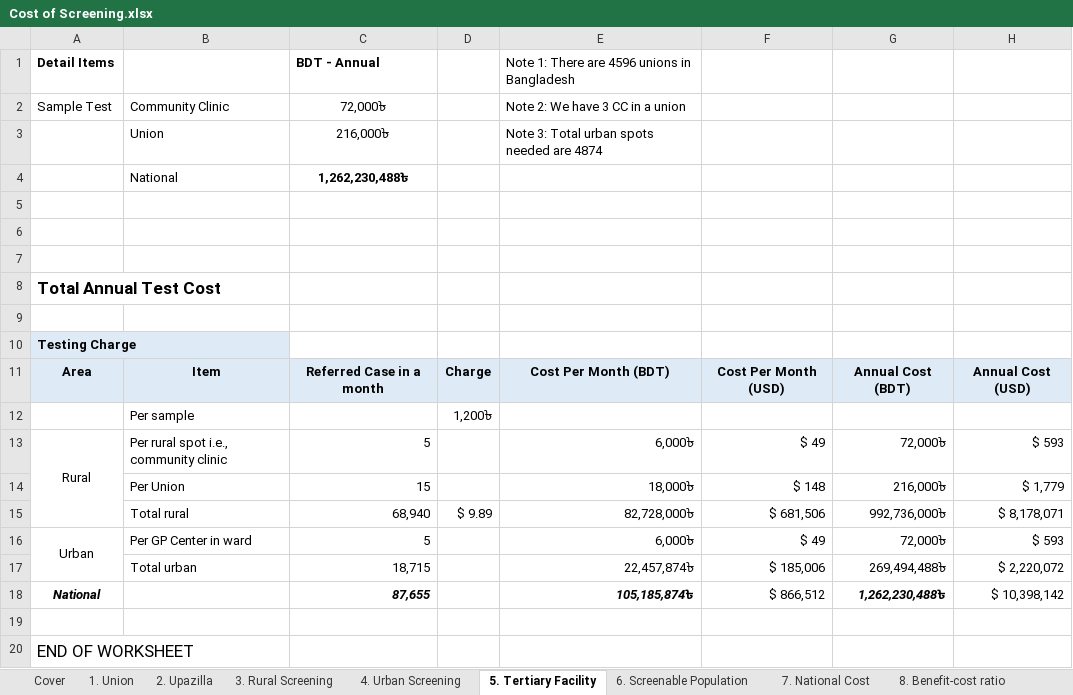
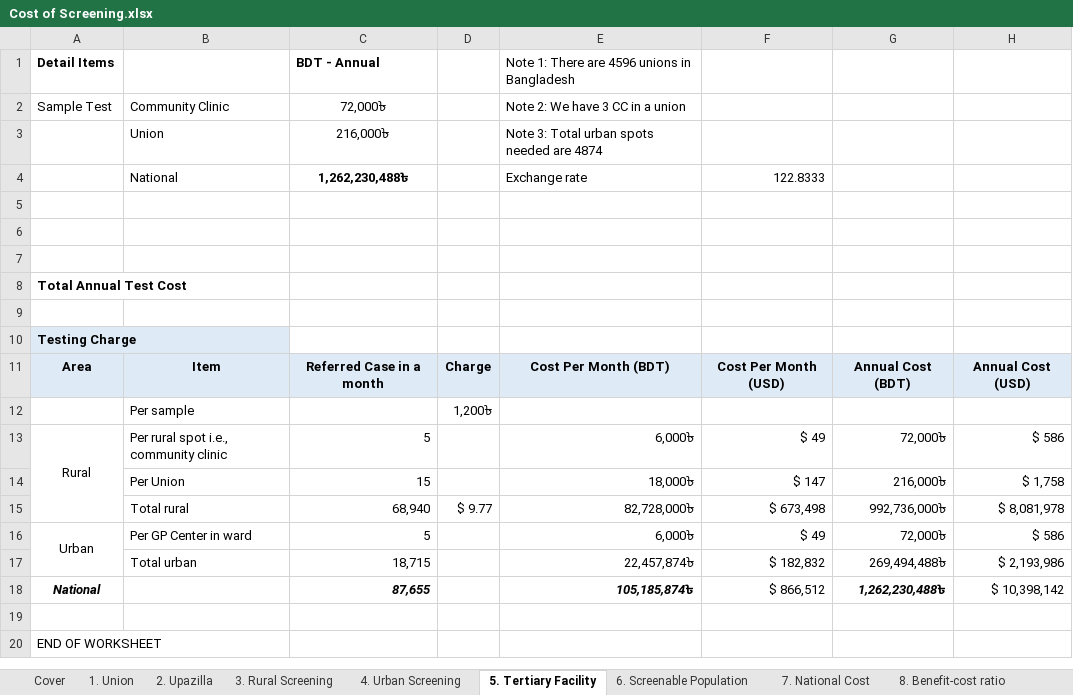
Before and after one commit to quazi25/CBA-of-a-Nationally-Organized-Community-Based-Cancer-Screening-Program-in-Bangladesh, an Excel workbook: Cost of Screening.xlsx, sheet 5. Tertiary Facility, drawn as a sheet; values as stored, in another font and other column widths than the file's, no borders; the diff names each change by its address in the sheet, - before the commit and + after, or states it on an @@ line.

```diff
--- a/Cost of Screening.xlsx (sheet 5. Tertiary Facility)
+++ b/Cost of Screening.xlsx (sheet 5. Tertiary Facility)
-E4: (empty)
+E4: Exchange rate
-F4: (empty)
+F4: 122.8333
@@ A8 text size: smaller @@
-H13: $ 593
+H13: $ 586
-F14: $ 148
+F14: $ 147
-H14: $ 1,779
+H14: $ 1,758
-D15: $ 9.89
+D15: $ 9.77
-F15: $ 681,506
+F15: $ 673,498
-H15: $ 8,178,071
+H15: $ 8,081,978
-H16: $ 593
+H16: $ 586
-F17: $ 185,006
+F17: $ 182,832
-H17: $ 2,220,072
+H17: $ 2,193,986
@@ A20 text size: smaller @@
```
Also changed, not shown: sheet 2. Upazilla, sheet 1. Union, sheet 4. Urban Screening, sheet 8. Benefit-cost ratio, sheet 3. Rural Screening, sheet 7. National Cost, formulas that keep their value, 1 other file.
